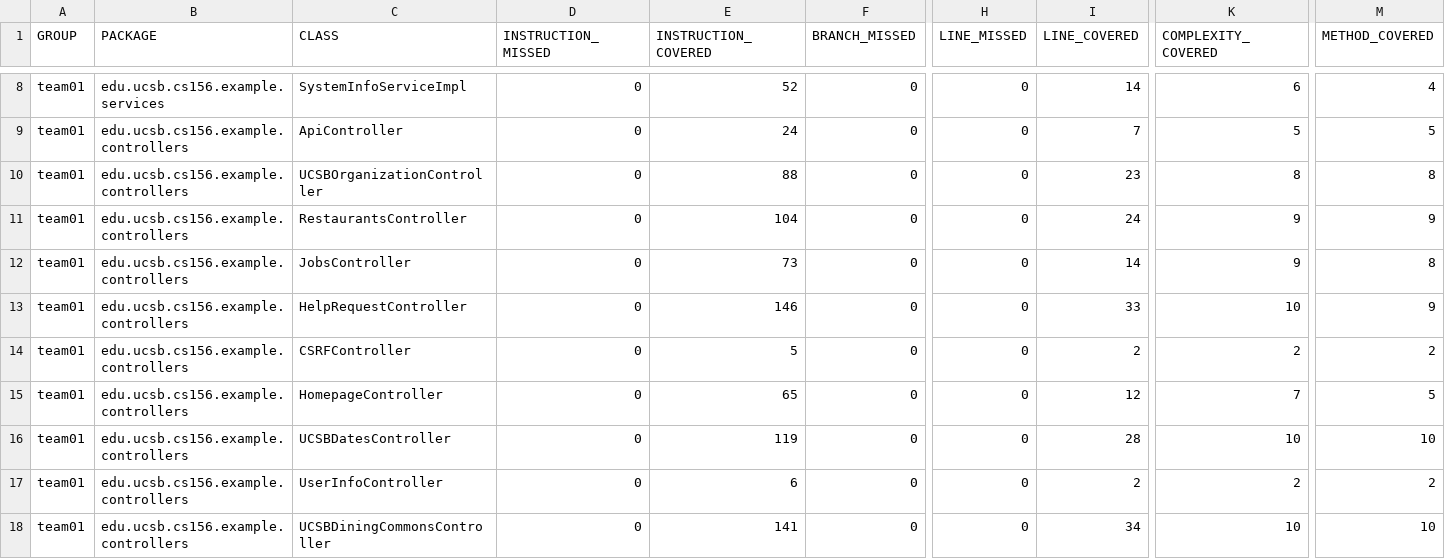
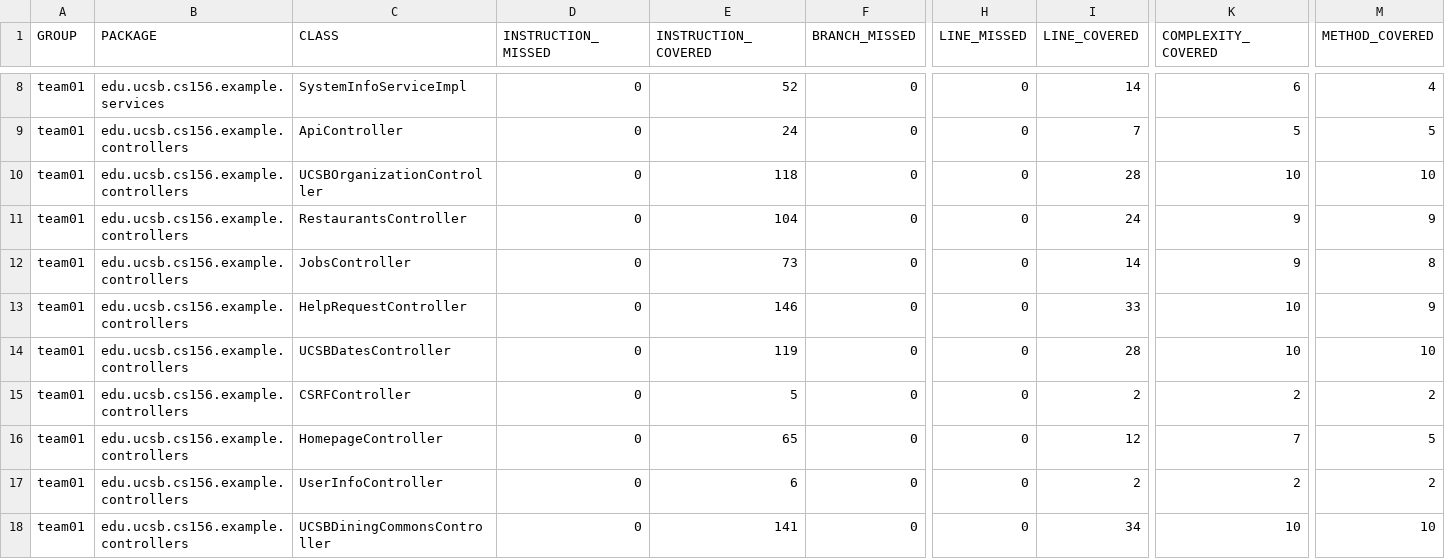
Before and after one commit to ucsb-cs156-f26/team01-f26-04, a CSV file: prs/48/jacoco/jacoco.csv, drawn as a sheet; only a part is shown, gaps mark what is left out; the diff names each change by its address in the sheet, - before the commit and + after, or states it on an @@ line.

Commit message:
Deploying to gh-pages from @ ucsb-cs156-f26/team01-f26-04@634fb4b12070999884c0be002248e64ff7aed0df 🚀

```diff
--- a/prs/48/jacoco/jacoco.csv
+++ b/prs/48/jacoco/jacoco.csv
-E10 (INSTRUCTION_COVERED): 88
+E10 (INSTRUCTION_COVERED): 118
-I10 (LINE_COVERED): 23
+I10 (LINE_COVERED): 28
-K10 (COMPLEXITY_COVERED): 8
+K10 (COMPLEXITY_COVERED): 10
-M10 (METHOD_COVERED): 8
+M10 (METHOD_COVERED): 10
@@ row 16 moved to row 14: team01 @@
```
Also changed, not shown: 7 other files.
